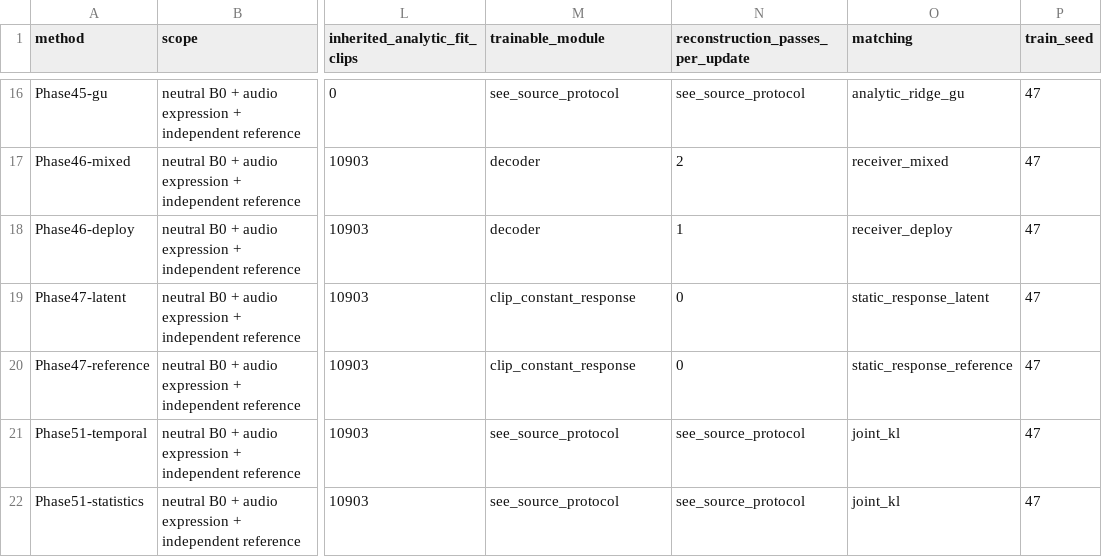
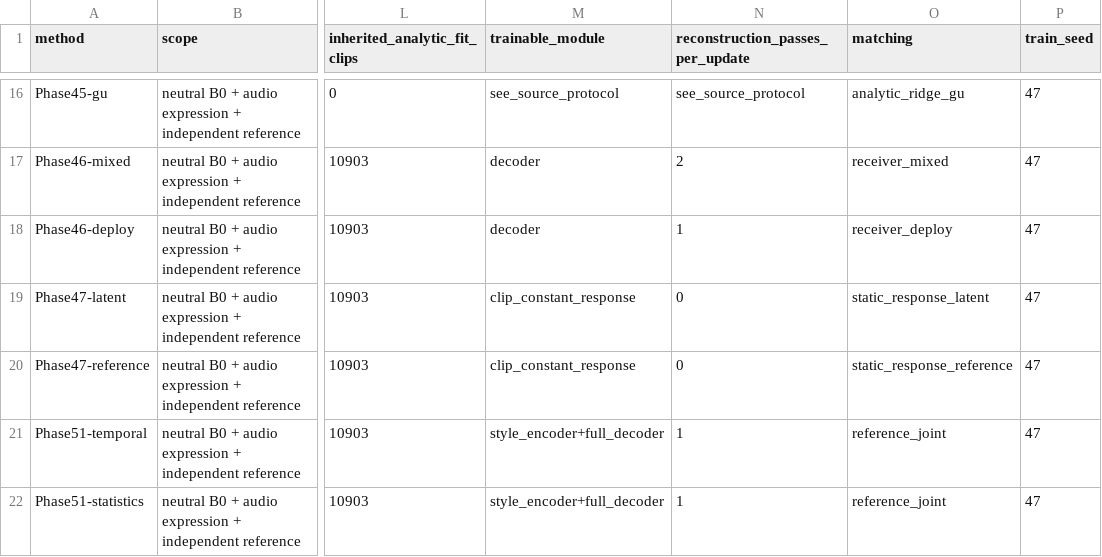
Before and after one commit to NULL1770/Kinetalk_1, a CSV file: final_experiment/paper_tables/phase51_development_20261009/table8_training_protocol.csv, drawn as a sheet; only a part is shown, gaps mark what is left out; the diff names each change by its address in the sheet, - before the commit and + after, or states it on an @@ line.

```diff
--- a/final_experiment/paper_tables/phase51_development_20261009/table8_training_protocol.csv
+++ b/final_experiment/paper_tables/phase51_development_20261009/table8_training_protocol.csv
-M21:M22 (trainable_module): see_source_protocol
+M21:M22 (trainable_module): style_encoder+full_decoder
-N21:N22 (reconstruction_passes_per_update): see_source_protocol
+N21:N22 (reconstruction_passes_per_update): 1
-O21:O22 (matching): joint_kl
+O21:O22 (matching): reference_joint
```
Also changed, not shown: final_experiment/paper_tables/phase51_development_20261009/table4_trained_ablation.csv, 10 other files.
